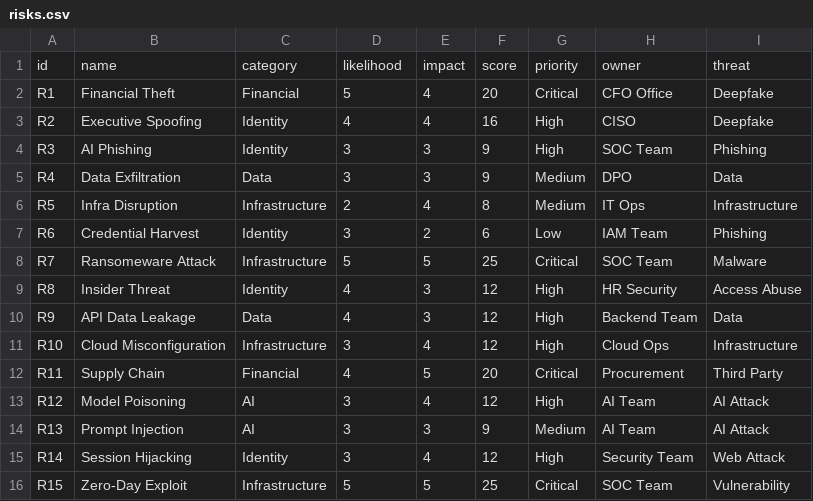
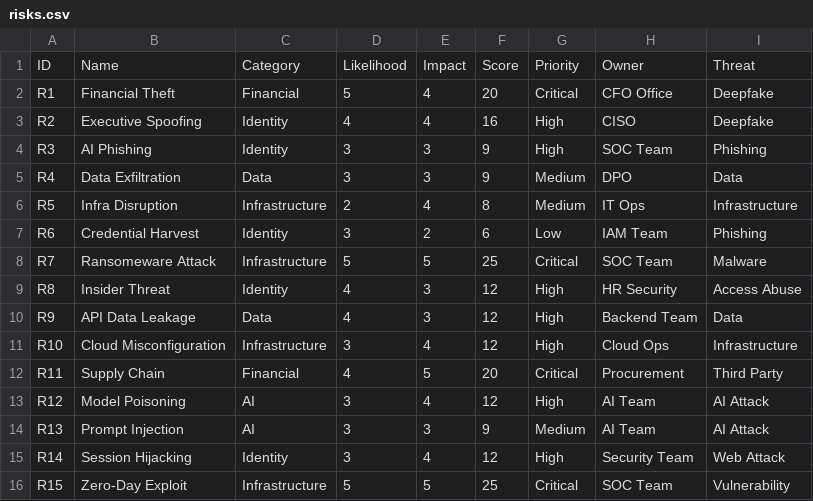
Before and after one commit to AhsanAli5901/ai-risk-dashboard, a CSV file: public/data/risks.csv, drawn as a sheet; removed rows and columns are numbered as before the commit, all else as after; the diff names each change by its address in the sheet, - before the commit and + after, or states it on an @@ line.

```diff
--- a/public/data/risks.csv
+++ b/public/data/risks.csv
-row 1: id | name | category | likelihood | impact | score | priority | owner | threat
+row 1: ID | Name | Category | Likelihood | Impact | Score | Priority | Owner | Threat
```
Also changed, not shown: 10 other files.
